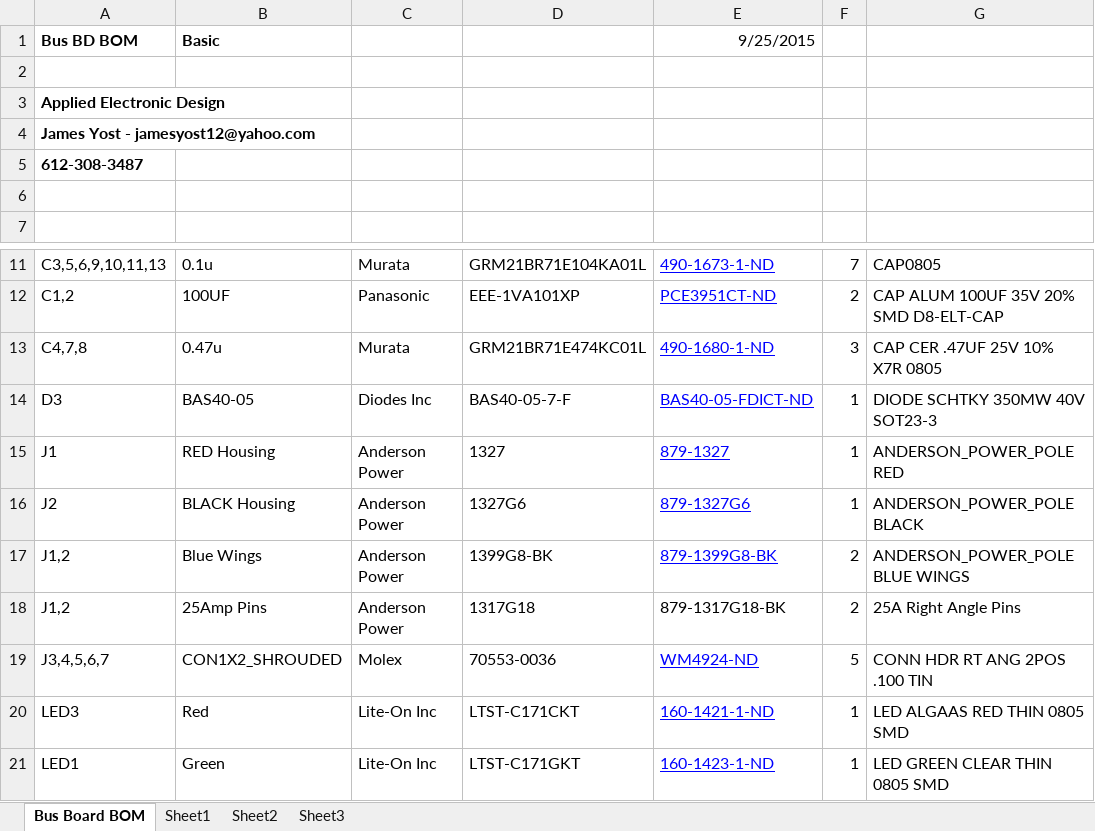
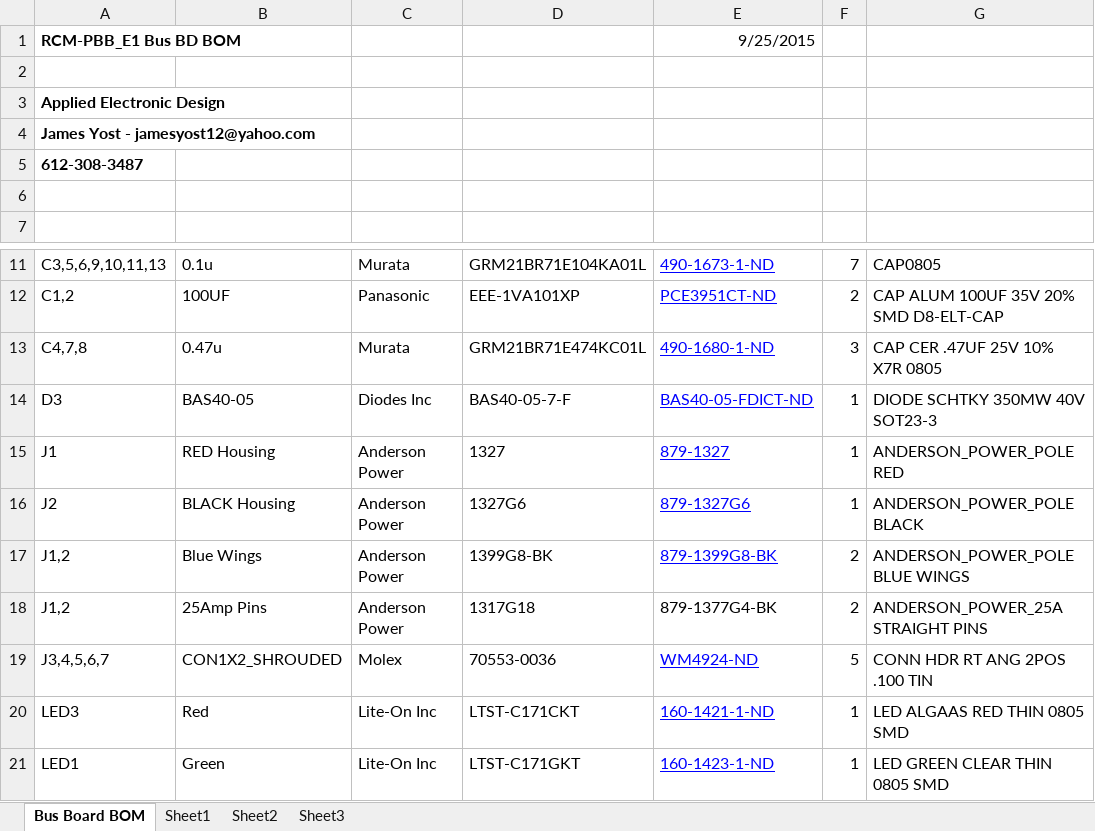
Before and after one commit to Engineering-3/RCM-PBB, an Excel workbook: EE/v1.0/RCM-PBB_E1_BOM_9_25_15.xlsx, sheet Bus Board BOM, drawn as a sheet; only a part is shown, gaps mark what is left out; values as stored, in another font and other column widths than the file's, no borders; removed rows and columns are numbered as before the commit, all else as after; the diff names each change by its address in the sheet, - before the commit and + after, or states it on an @@ line.

```diff
--- a/EE/v1.0/RCM-PBB_E1_BOM_9_25_15.xlsx (sheet Bus Board BOM)
+++ b/EE/v1.0/RCM-PBB_E1_BOM_9_25_15.xlsx (sheet Bus Board BOM)
-row 1: Bus BD BOM | Basic |  |  | 9/25/2015
+row 1: RCM-PBB_E1 Bus BD BOM |  |  |  | 9/25/2015
-E18: 879-1317G18-BK
+E18: 879-1377G4-BK
-G18: 25A Right Angle Pins
+G18: ANDERSON_POWER_25A STRAIGHT PINS
```
Also changed, not shown: EE/v2.0/RCM-PBB_E1_BOM.xlsx.
